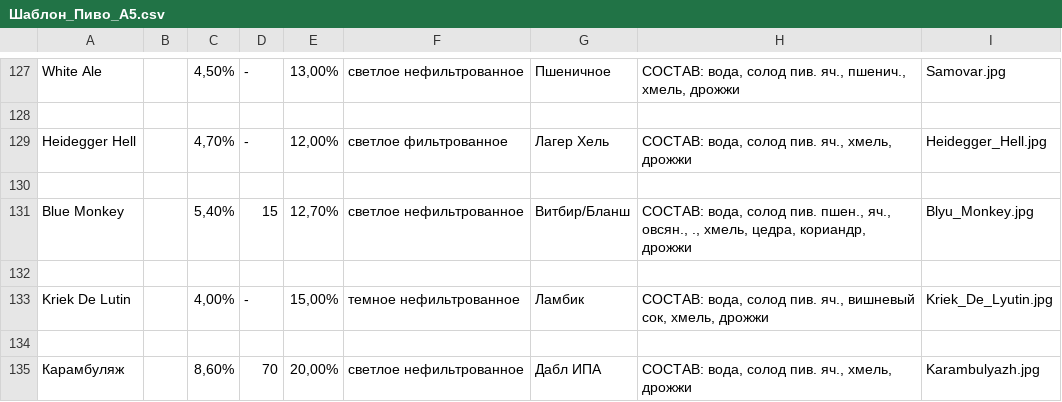
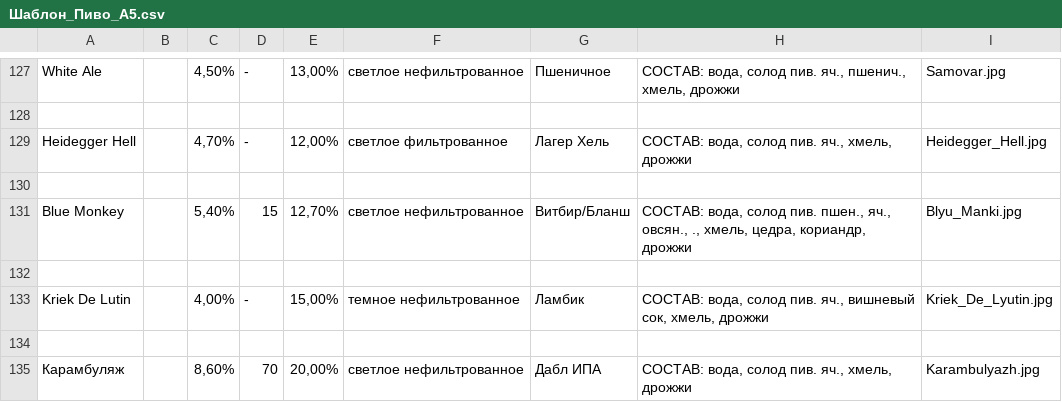
Before and after one commit to icichli/wobbler-app, a CSV file: Шаблон_Пиво_А5.csv, drawn as a sheet; only a part is shown, gaps mark what is left out.

Commit message:
Add files via upload

```diff
--- a/Шаблон_Пиво_А5.csv
+++ b/Шаблон_Пиво_А5.csv
@@ -130,3 +130,3 @@ Heidegger Hell;;4,70%;-;12,00%;светлое фильтрованное;Лаг
 ;;;;;;;;
-Blue Monkey;;5,40%;15;12,70%;светлое нефильтрованное;Витбир/Бланш;СОСТАВ: вода, солод пив. пшен., яч., овсян., ., хмель, цедра, кориандр, дрожжи;Blyu_Monkey.jpg
+Blue Monkey;;5,40%;15;12,70%;светлое нефильтрованное;Витбир/Бланш;СОСТАВ: вода, солод пив. пшен., яч., овсян., ., хмель, цедра, кориандр, дрожжи;Blyu_Manki.jpg
 ;;;;;;;;
```
